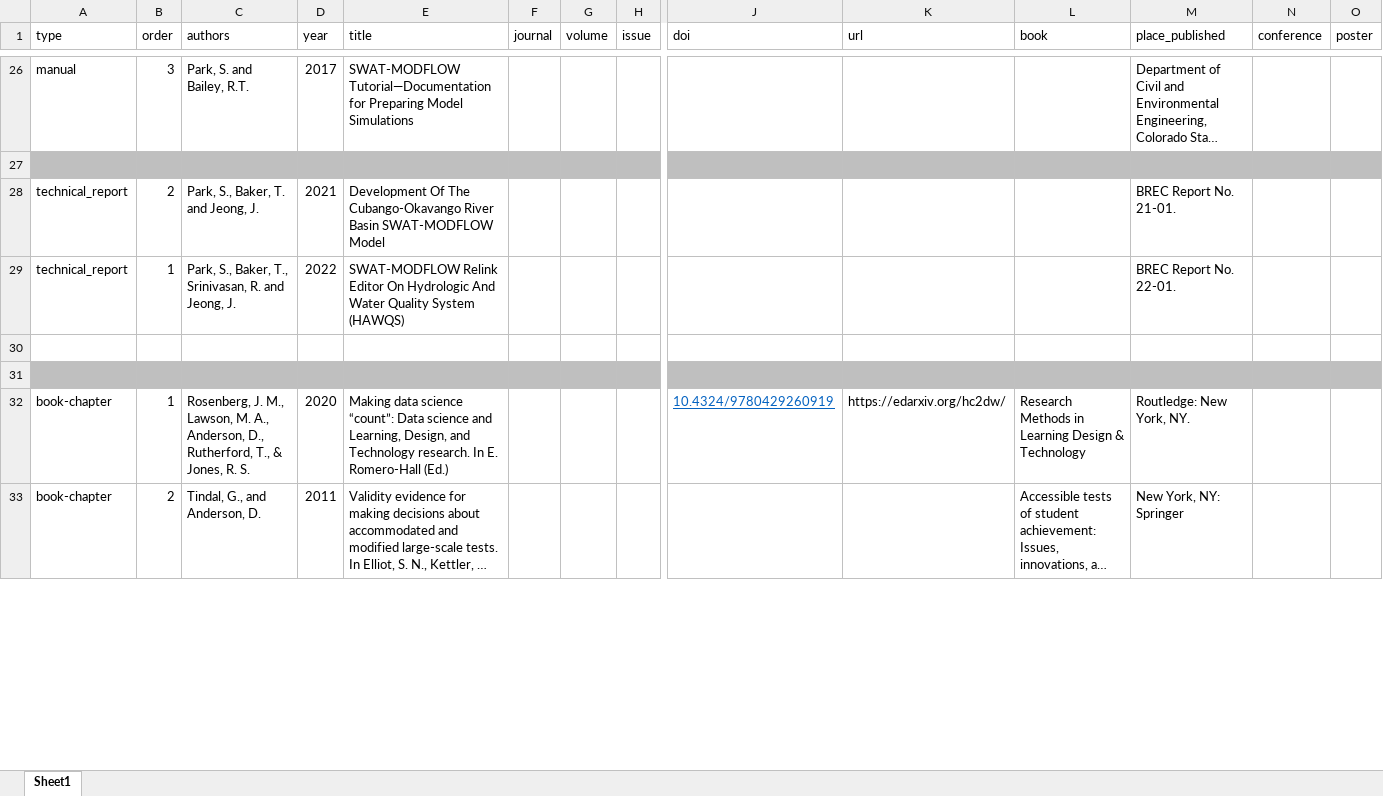
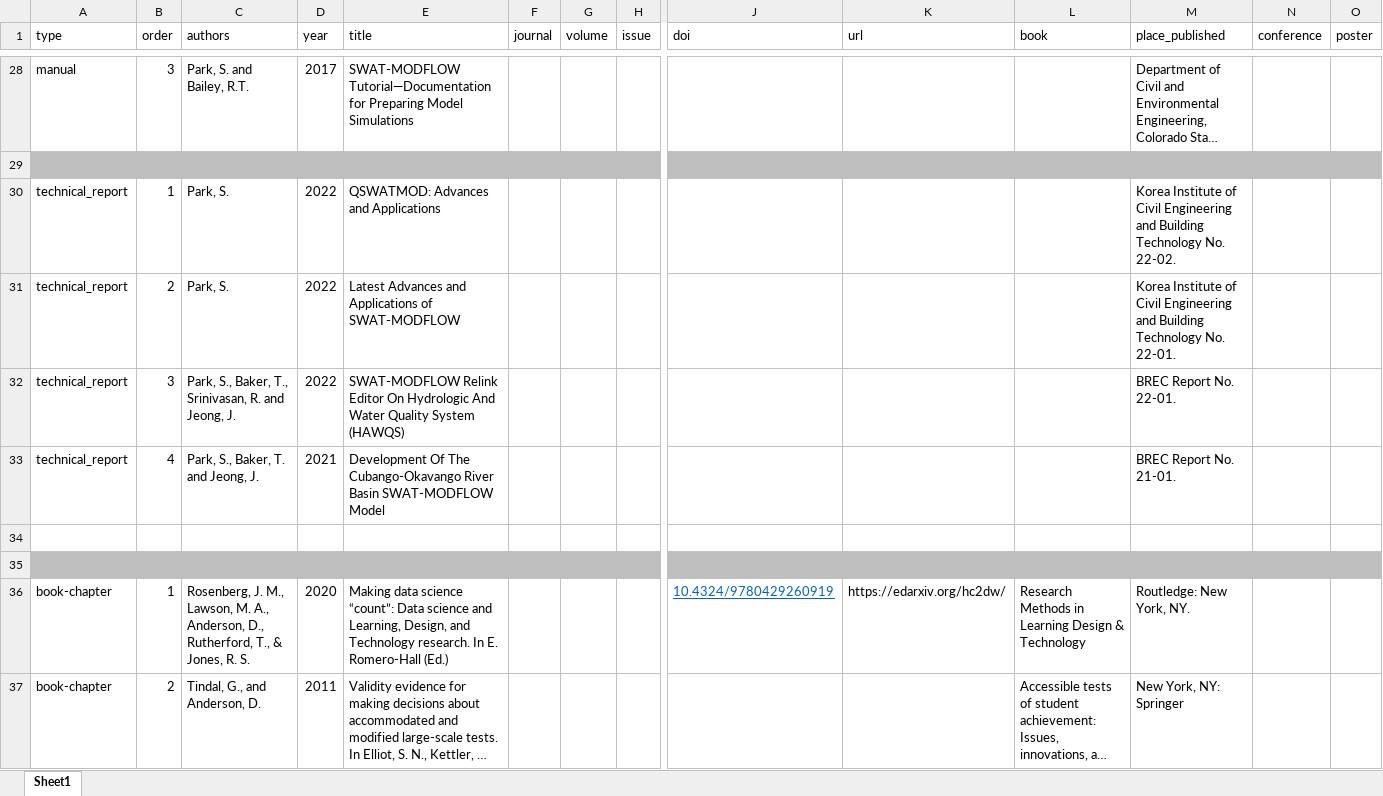
Before and after one commit to spark-brc/spark-brc.github.io, an Excel workbook: spark-cv/data/pubs.xlsx, sheet Sheet1, drawn as a sheet; only a part is shown, gaps mark what is left out; long unchanged cells end in …; values as stored, in another font and other column widths than the file's, no borders; addresses are those after the commit; rows hold the shown columns only; the diff covers the shown part only; the diff names each change by its address in the sheet, - before the commit and + after, or states it on an @@ line.

```diff
--- a/spark-cv/data/pubs.xlsx (sheet Sheet1)
+++ b/spark-cv/data/pubs.xlsx (sheet Sheet1)
+row 30: technical_report | 1 | Park, S. | 2022 | QSWATMOD: Advances and Applications |  |  |  |  |  |  | Korea Institute of Civil Engineering and Building Technology No. 22-02.
-C31 (authors): Park, S., Baker, T. and Jeong, J.
+C31 (authors): Park, S.
-D31 (year): 2021
+D31 (year): 2022
-E31 (title): Development Of The Cubango-Okavango River Basin SWAT-MODFLOW Model
+E31 (title): Latest Advances and Applications of SWAT-MODFLOW
-M31 (place_published): BREC Report No. 21-01.
+M31 (place_published): Korea Institute of Civil Engineering and Building Technology No. 22-01.
-B32 (order): 1
+B32 (order): 3
+row 33: technical_report | 4 | Park, S., Baker, T. and Jeong, J. | 2021 | Development Of The Cubango-Okavango River Basin SWAT-MODFLOW Model |  |  |  |  |  |  | BREC Report No. 21-01.
```
Also changed, not shown: 6 added rows, 2 removed rows, 37 edited cells and cell formats elsewhere in this sheet, spark-cv/data/cv_entries.xlsx, spark-cv/data/grants.xlsx, 11 other files.
